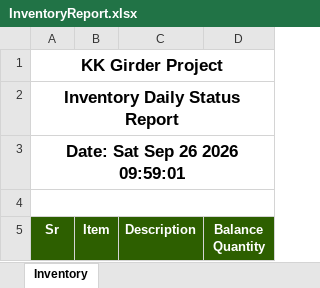
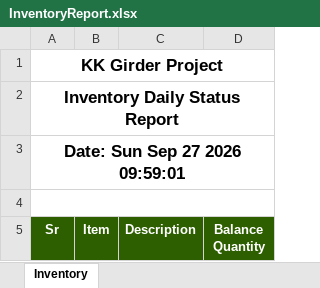
Before and after one commit to MuhammadShamaasSenarios/construction-management-documents, an Excel workbook: 12 Km bridge over River Indus connecting Ghotki with Kandhkot/InventoryReport.xlsx, sheet Inventory, drawn as a sheet; only a part is shown; values as stored, in another font and other column widths than the file's, no borders; the diff names each change by its address in the sheet, - before the commit and + after, or states it on an @@ line.

Commit message:
Storage Upload: InventoryReport.xlsx

```diff
--- a/12 Km bridge over River Indus connecting Ghotki with Kandhkot/InventoryReport.xlsx (sheet Inventory)
+++ b/12 Km bridge over River Indus connecting Ghotki with Kandhkot/InventoryReport.xlsx (sheet Inventory)
-A3 (Sr): Date: Sat Sep 26 2026 09:59:01
+A3 (Sr): Date: Sun Sep 27 2026 09:59:01
```
